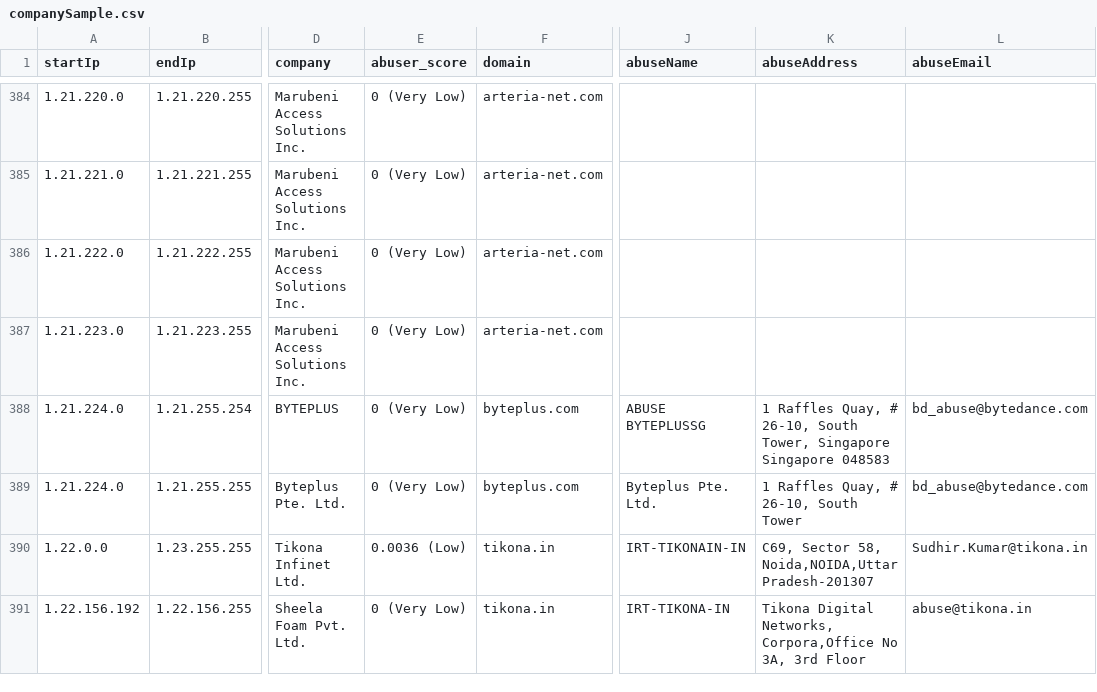
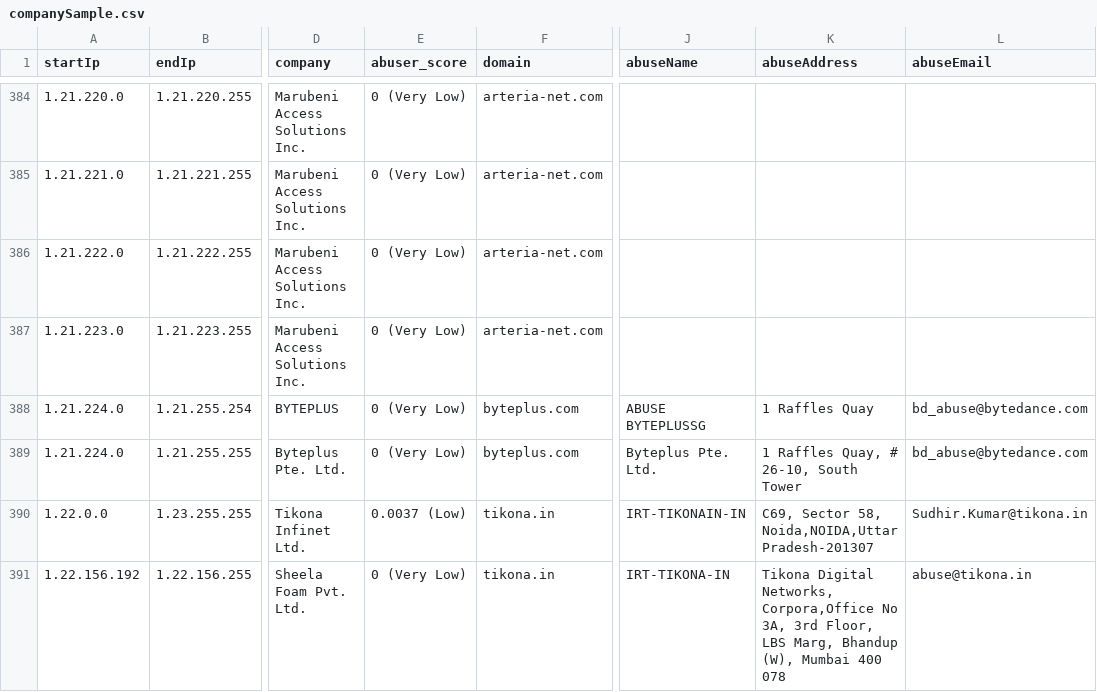
Before and after one commit to ipapi-is/ipapi, a CSV file: databases/companySample.csv, drawn as a sheet; only a part is shown, gaps mark what is left out; the diff covers the shown part only; the diff names each change by its address in the sheet, - before the commit and + after, or states it on an @@ line.

```diff
--- a/databases/companySample.csv
+++ b/databases/companySample.csv
-K388 (abuseAddress): 1 Raffles Quay, # 26-10, South Tower, Singapore Singapore 048583
+K388 (abuseAddress): 1 Raffles Quay
-E390 (abuser_score): 0.0036 (Low)
+E390 (abuser_score): 0.0037 (Low)
-K391 (abuseAddress): …3A, 3rd Floor
+K391 (abuseAddress): …3A, 3rd Floor, LBS Marg, Bhandup (W), Mumbai 400 078
```
Also changed, not shown: 60 edited cells elsewhere in this file, databases/Enumerated-VPN-Database-Sample.csv, databases/HostingRangesIPv6-Sample.csv, 18 other files.
